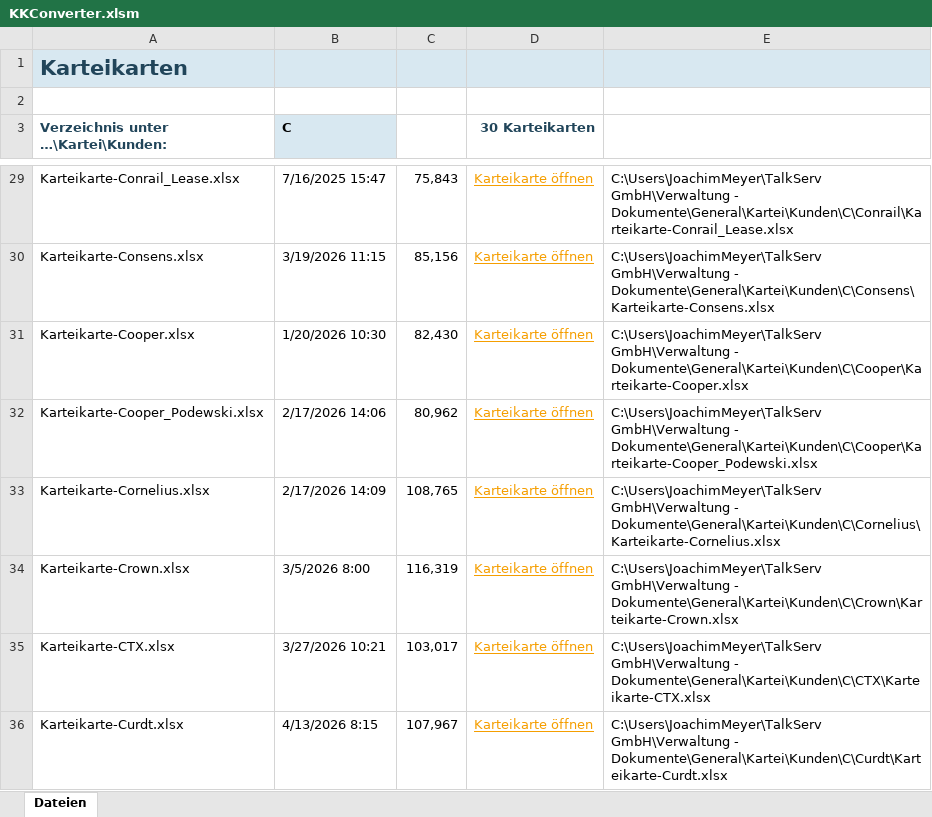
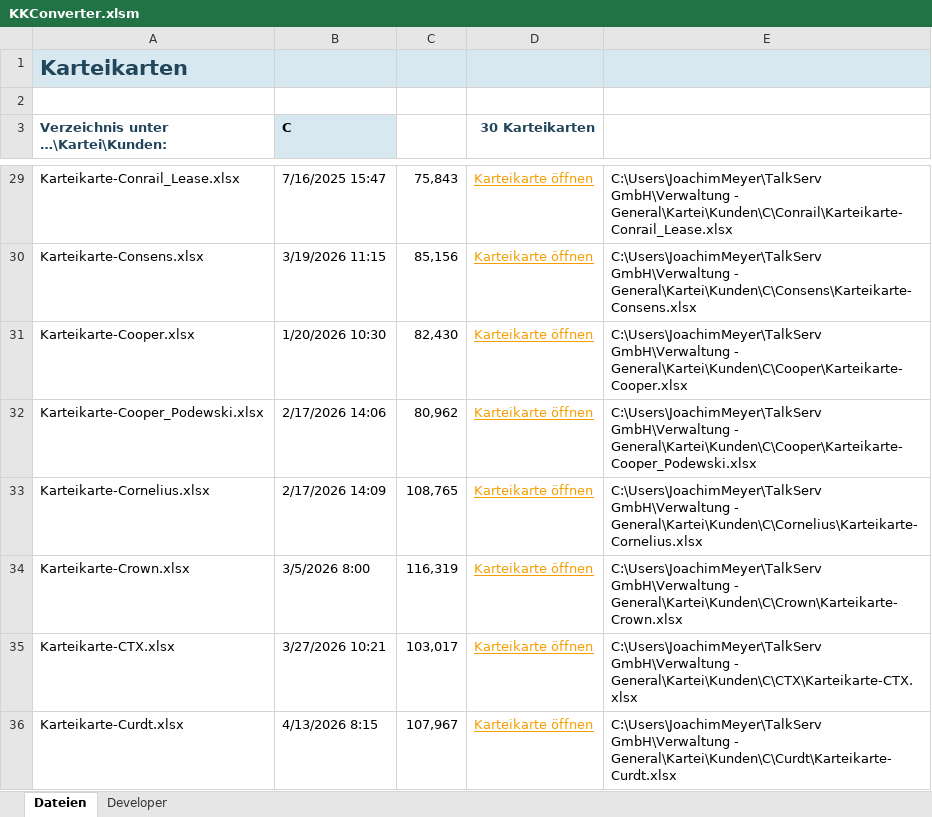
Before and after one commit to JoeMeyer9000/Faktura3, an Excel workbook: KKConverter.xlsm, sheet Dateien, drawn as a sheet; only a part is shown, gaps mark what is left out; values as stored, in another font and other column widths than the file's, no borders; charts and pictures and table styles not drawn; the diff covers the shown part only; the diff names each change by its address in the sheet, - before the commit and + after, or states it on an @@ line.

```diff
--- a/KKConverter.xlsm (sheet Dateien)
+++ b/KKConverter.xlsm (sheet Dateien)
+sheet tab: Developer
-E29: …GmbH\Verwaltung - Dokumente\General\Kartei\Kunden\C\Conrail\Karteikarte-Conrail_Lease.xlsx
+E29: …GmbH\Verwaltung - General\Kartei\Kunden\C\Conrail\Karteikarte-Conrail_Lease.xlsx
-E30: …GmbH\Verwaltung - Dokumente\General\Kartei\Kunden\C\Consens\Karteikarte-Consens.xlsx
+E30: …GmbH\Verwaltung - General\Kartei\Kunden\C\Consens\Karteikarte-Consens.xlsx
-E31: …GmbH\Verwaltung - Dokumente\General\Kartei\Kunden\C\Cooper\Karteikarte-Cooper.xlsx
+E31: …GmbH\Verwaltung - General\Kartei\Kunden\C\Cooper\Karteikarte-Cooper.xlsx
-E32: …GmbH\Verwaltung - Dokumente\General\Kartei\Kunden\C\Cooper\Karteikarte-Cooper_Podewski.xlsx
+E32: …GmbH\Verwaltung - General\Kartei\Kunden\C\Cooper\Karteikarte-Cooper_Podewski.xlsx
-E33: …GmbH\Verwaltung - Dokumente\General\Kartei\Kunden\C\Cornelius\Karteikarte-Cornelius.xlsx
+E33: …GmbH\Verwaltung - General\Kartei\Kunden\C\Cornelius\Karteikarte-Cornelius.xlsx
-E34: …GmbH\Verwaltung - Dokumente\General\Kartei\Kunden\C\Crown\Karteikarte-Crown.xlsx
+E34: …GmbH\Verwaltung - General\Kartei\Kunden\C\Crown\Karteikarte-Crown.xlsx
-E35: …GmbH\Verwaltung - Dokumente\General\Kartei\Kunden\C\CTX\Karteikarte-CTX.xlsx
+E35: …GmbH\Verwaltung - General\Kartei\Kunden\C\CTX\Karteikarte-CTX.xlsx
-E36: …GmbH\Verwaltung - Dokumente\General\Kartei\Kunden\C\Curdt\Karteikarte-Curdt.xlsx
+E36: …GmbH\Verwaltung - General\Kartei\Kunden\C\Curdt\Karteikarte-Curdt.xlsx
```
Also changed, not shown: 1 added row, 1 removed row and 27 edited cells elsewhere in this sheet, formulas that keep their value, charts or pictures, 2 other files.
